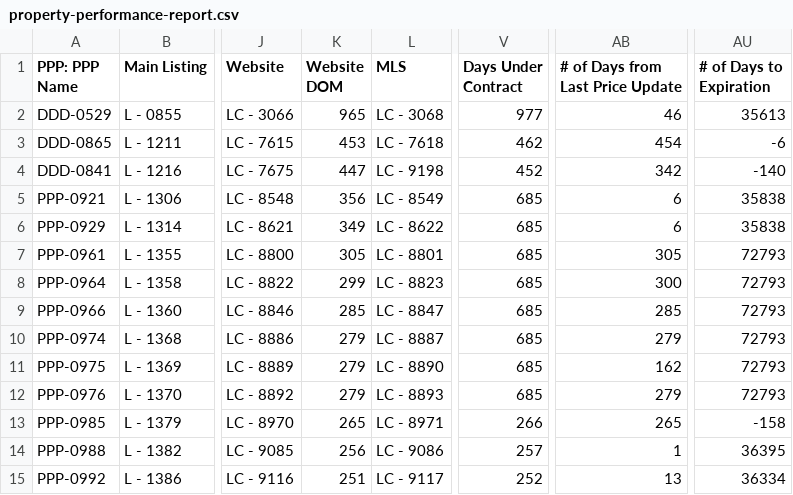
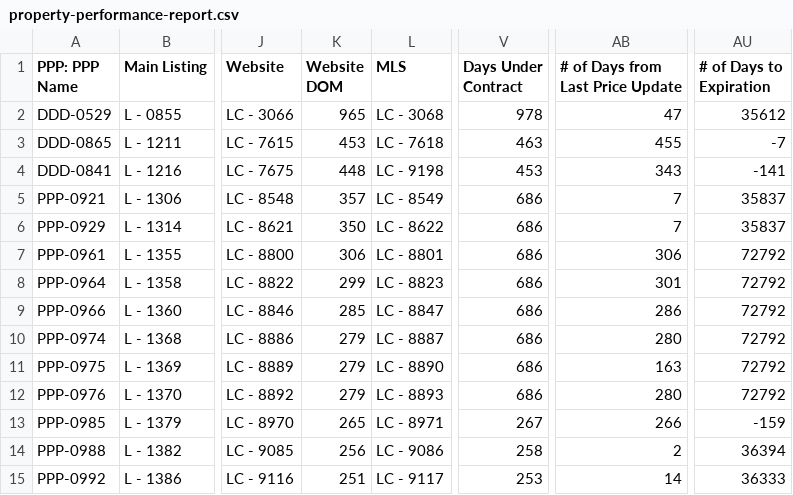
Before and after one commit to GoldSoilInc/Property-Card-Reports, a CSV file: data/property-performance-report.csv, drawn as a sheet; only a part is shown, gaps mark what is left out; the diff covers the shown part only; the diff names each change by its address in the sheet, - before the commit and + after, or states it on an @@ line.

```diff
--- a/data/property-performance-report.csv
+++ b/data/property-performance-report.csv
-V2 (Days Under Contract): 977
+V2 (Days Under Contract): 978
-AB2 (# of Days from Last Price Update): 46
+AB2 (# of Days from Last Price Update): 47
-AU2 (# of Days to Expiration): 35613
+AU2 (# of Days to Expiration): 35612
-V3 (Days Under Contract): 462
+V3 (Days Under Contract): 463
-AB3 (# of Days from Last Price Update): 454
+AB3 (# of Days from Last Price Update): 455
-AU3 (# of Days to Expiration): -6
+AU3 (# of Days to Expiration): -7
-K4 (Website DOM): 447
+K4 (Website DOM): 448
-V4 (Days Under Contract): 452
+V4 (Days Under Contract): 453
-AB4 (# of Days from Last Price Update): 342
+AB4 (# of Days from Last Price Update): 343
-AU4 (# of Days to Expiration): -140
+AU4 (# of Days to Expiration): -141
-K5 (Website DOM): 356
+K5 (Website DOM): 357
-V5:V12 (Days Under Contract): 685
+V5:V12 (Days Under Contract): 686
-AB5:AB6 (# of Days from Last Price Update): 6
+AB5:AB6 (# of Days from Last Price Update): 7
-AU5:AU6 (# of Days to Expiration): 35838
+AU5:AU6 (# of Days to Expiration): 35837
-K6 (Website DOM): 349
+K6 (Website DOM): 350
-K7 (Website DOM): 305
+K7 (Website DOM): 306
-AB7 (# of Days from Last Price Update): 305
+AB7 (# of Days from Last Price Update): 306
-AU7:AU12 (# of Days to Expiration): 72793
+AU7:AU12 (# of Days to Expiration): 72792
-AB8 (# of Days from Last Price Update): 300
+AB8 (# of Days from Last Price Update): 301
-AB9 (# of Days from Last Price Update): 285
+AB9 (# of Days from Last Price Update): 286
-AB10 (# of Days from Last Price Update): 279
+AB10 (# of Days from Last Price Update): 280
-AB11 (# of Days from Last Price Update): 162
+AB11 (# of Days from Last Price Update): 163
-AB12 (# of Days from Last Price Update): 279
+AB12 (# of Days from Last Price Update): 280
-V13 (Days Under Contract): 266
+V13 (Days Under Contract): 267
-AB13 (# of Days from Last Price Update): 265
+AB13 (# of Days from Last Price Update): 266
-AU13 (# of Days to Expiration): -158
+AU13 (# of Days to Expiration): -159
-V14 (Days Under Contract): 257
+V14 (Days Under Contract): 258
-AB14 (# of Days from Last Price Update): 1
+AB14 (# of Days from Last Price Update): 2
-AU14 (# of Days to Expiration): 36395
+AU14 (# of Days to Expiration): 36394
-V15 (Days Under Contract): 252
+V15 (Days Under Contract): 253
-AB15 (# of Days from Last Price Update): 13
+AB15 (# of Days from Last Price Update): 14
-AU15 (# of Days to Expiration): 36334
+AU15 (# of Days to Expiration): 36333
```
Also changed, not shown: 65 edited cells elsewhere in this file.
